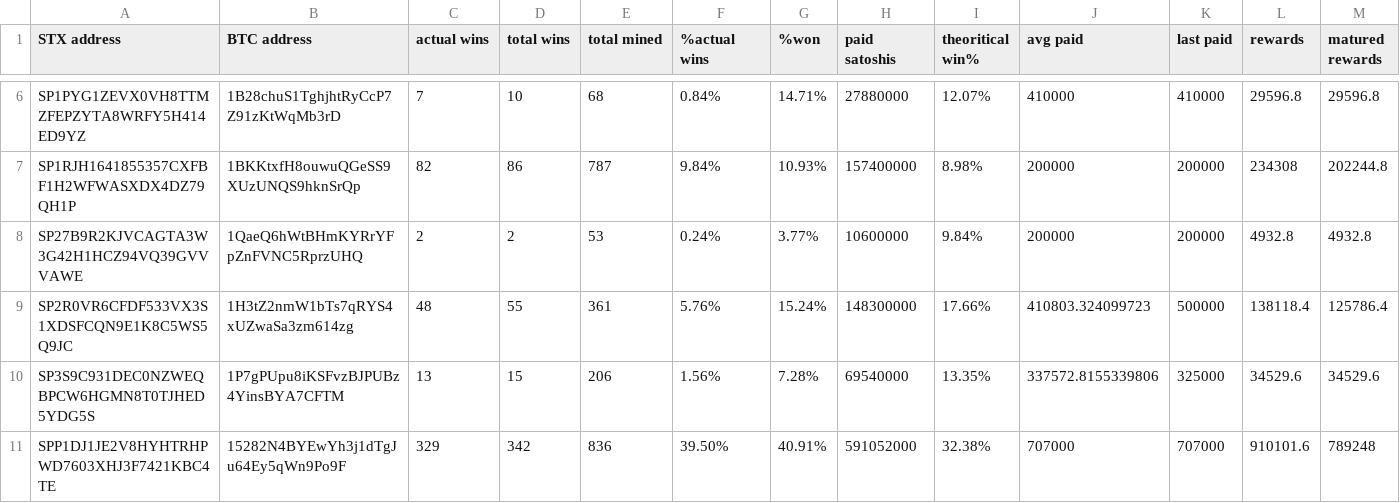
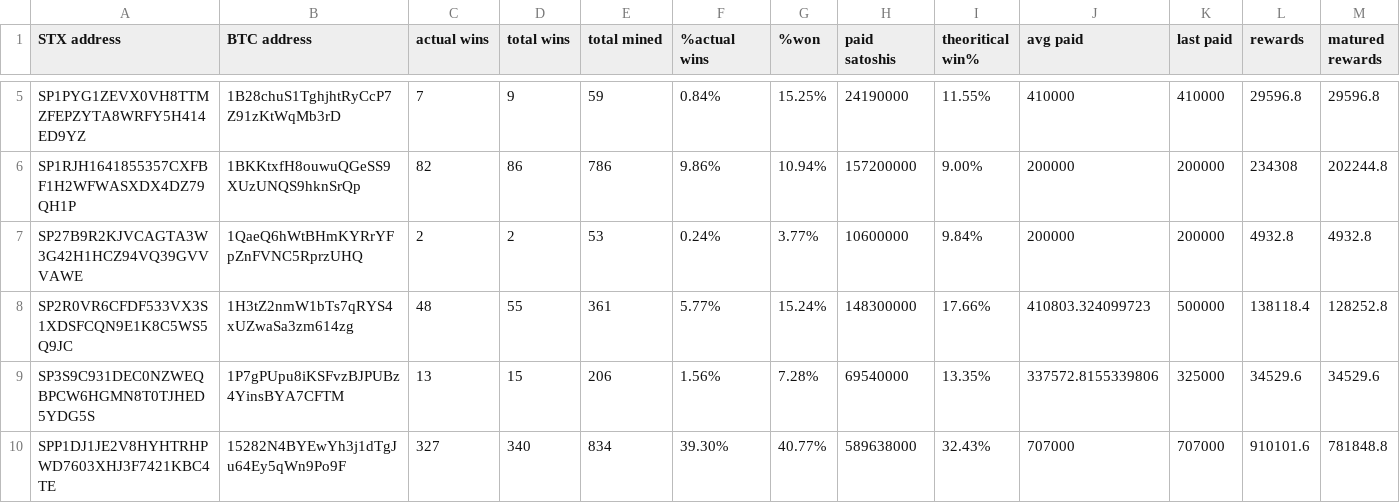
Before and after one commit to friedger/pub-stacks-dump, a CSV file: stacks-dump.csv, drawn as a sheet; only a part is shown, gaps mark what is left out; addresses are those after the commit; the diff covers the shown part only; the diff names each change by its address in the sheet, - before the commit and + after, or states it on an @@ line.

```diff
--- a/stacks-dump.csv
+++ b/stacks-dump.csv
-D5 (total wins): 10
+D5 (total wins): 9
-E5 (total mined): 68
+E5 (total mined): 59
-G5 (%won): 14.71%
+G5 (%won): 15.25%
-H5 (paid satoshis): 27880000
+H5 (paid satoshis): 24190000
-I5 (theoritical win%): 12.07%
+I5 (theoritical win%): 11.55%
-E6 (total mined): 787
+E6 (total mined): 786
-F6 (%actual wins): 9.84%
+F6 (%actual wins): 9.86%
-G6 (%won): 10.93%
+G6 (%won): 10.94%
-H6 (paid satoshis): 157400000
+H6 (paid satoshis): 157200000
-I6 (theoritical win%): 8.98%
+I6 (theoritical win%): 9.00%
-F8 (%actual wins): 5.76%
+F8 (%actual wins): 5.77%
-M8 (matured rewards): 125786.4
+M8 (matured rewards): 128252.8
-C10 (actual wins): 329
+C10 (actual wins): 327
-D10 (total wins): 342
+D10 (total wins): 340
-E10 (total mined): 836
+E10 (total mined): 834
-F10 (%actual wins): 39.50%
+F10 (%actual wins): 39.30%
-G10 (%won): 40.91%
+G10 (%won): 40.77%
-H10 (paid satoshis): 591052000
+H10 (paid satoshis): 589638000
-I10 (theoritical win%): 32.38%
+I10 (theoritical win%): 32.43%
-M10 (matured rewards): 789248
+M10 (matured rewards): 781848.8
```
Also changed, not shown: 1 removed row and 28 edited cells elsewhere in this file, 4 other files.
